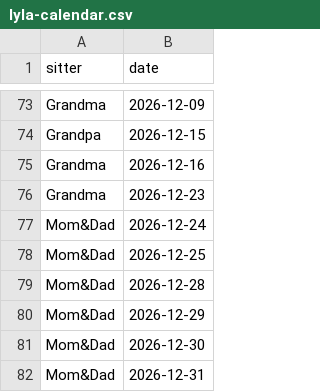
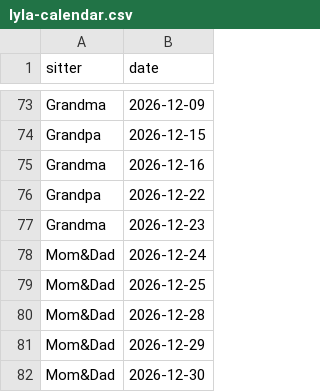
Before and after one commit to mapmap3/Creative, a CSV file: data/lyla-calendar.csv, drawn as a sheet; only a part is shown, gaps mark what is left out; the shorter side is filled out with more unchanged rows; the diff names each change by its address in the sheet, - before the commit and + after, or states it on an @@ line.

Commit message:
Update Lyla calendar

```diff
--- a/data/lyla-calendar.csv
+++ b/data/lyla-calendar.csv
+row 76: Grandpa | 2026-12-22
```
